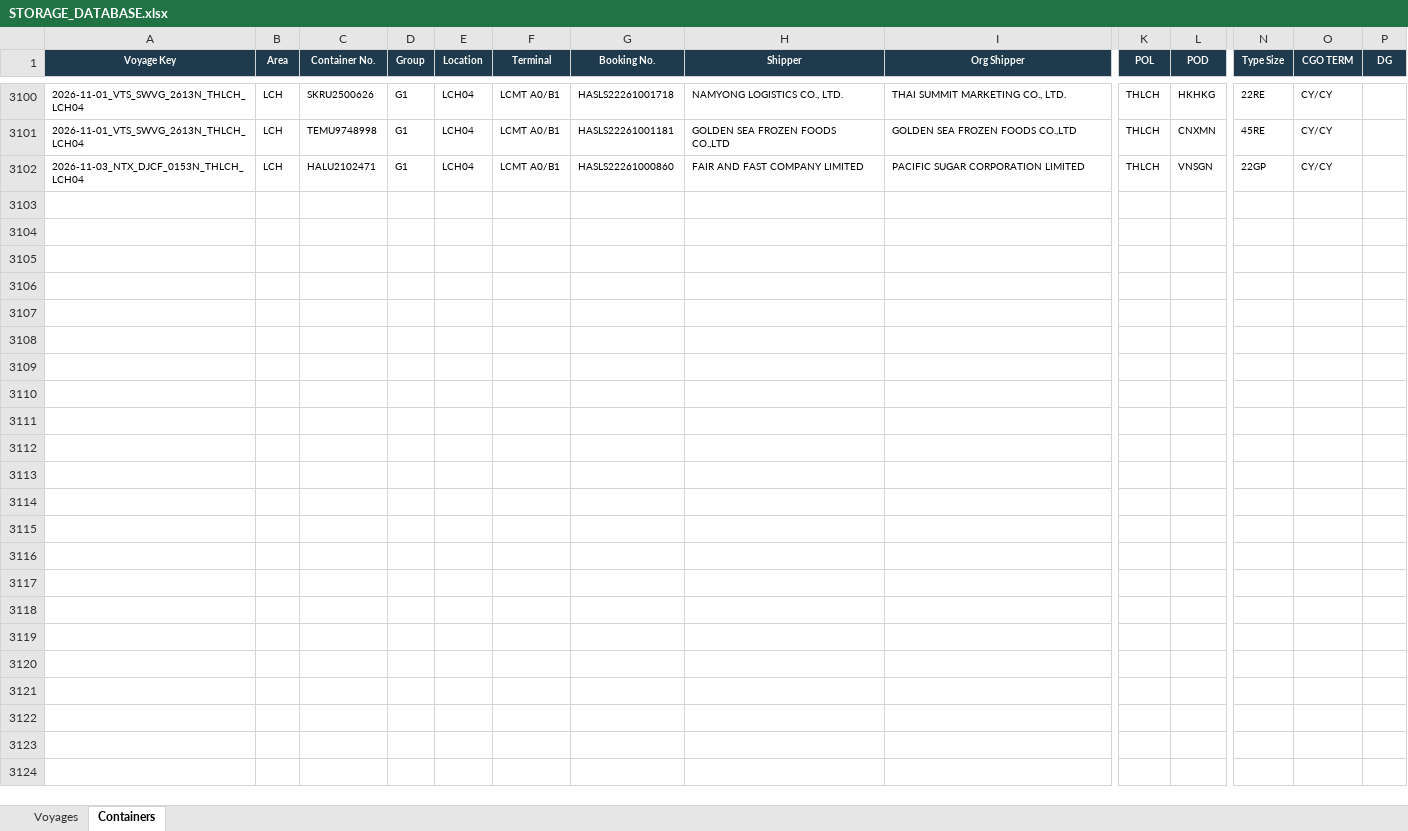
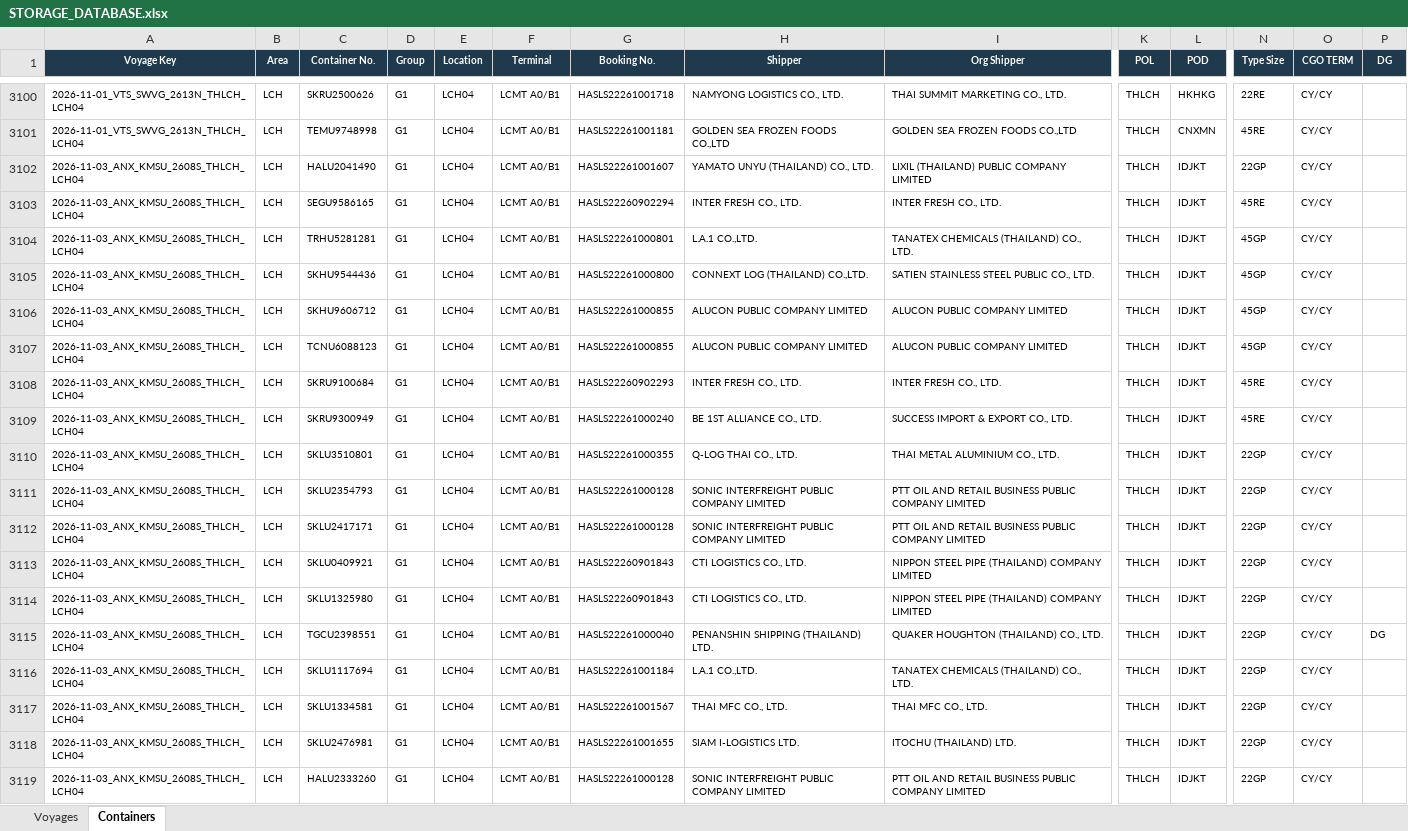
Before and after one commit to sirichai1265/hal-storage-calculator, an Excel workbook: DATABASE/STORAGE_DATABASE.xlsx, sheet Containers, drawn as a sheet; only a part is shown, gaps mark what is left out; the shorter side is filled out with more unchanged rows; values as stored, in another font and other column widths than the file's, no borders; rows hold the shown columns only; the diff covers the shown part only; the diff names each change by its address in the sheet, - before the commit and + after, or states it on an @@ line.

```diff
--- a/DATABASE/STORAGE_DATABASE.xlsx (sheet Containers)
+++ b/DATABASE/STORAGE_DATABASE.xlsx (sheet Containers)
+row 3102: 2026-11-03_ANX_KMSU_2608S_THLCH_LCH04 | LCH | HALU2041490 | G1 | LCH04 | LCMT A0/B1 | HASLS22261001607 | YAMATO UNYU (THAILAND) CO., LTD. | LIXIL (THAILAND) PUBLIC COMPANY LIMITED | THLCH | IDJKT | 22GP | CY/CY
+row 3103: 2026-11-03_ANX_KMSU_2608S_THLCH_LCH04 | LCH | SEGU9586165 | G1 | LCH04 | LCMT A0/B1 | HASLS22260902294 | INTER FRESH CO., LTD. | INTER FRESH CO., LTD. | THLCH | IDJKT | 45RE | CY/CY
+row 3104: 2026-11-03_ANX_KMSU_2608S_THLCH_LCH04 | LCH | TRHU5281281 | G1 | LCH04 | LCMT A0/B1 | HASLS22261000801 | L.A.1 CO.,LTD. | TANATEX CHEMICALS (THAILAND) CO., LTD. | THLCH | IDJKT | 45GP | CY/CY
+row 3105: 2026-11-03_ANX_KMSU_2608S_THLCH_LCH04 | LCH | SKHU9544436 | G1 | LCH04 | LCMT A0/B1 | HASLS22261000800 | CONNEXT LOG (THAILAND) CO.,LTD. | SATIEN STAINLESS STEEL PUBLIC CO., LTD. | THLCH | IDJKT | 45GP | CY/CY
+row 3106: 2026-11-03_ANX_KMSU_2608S_THLCH_LCH04 | LCH | SKHU9606712 | G1 | LCH04 | LCMT A0/B1 | HASLS22261000855 | ALUCON PUBLIC COMPANY LIMITED | ALUCON PUBLIC COMPANY LIMITED | THLCH | IDJKT | 45GP | CY/CY
+row 3107: 2026-11-03_ANX_KMSU_2608S_THLCH_LCH04 | LCH | TCNU6088123 | G1 | LCH04 | LCMT A0/B1 | HASLS22261000855 | ALUCON PUBLIC COMPANY LIMITED | ALUCON PUBLIC COMPANY LIMITED | THLCH | IDJKT | 45GP | CY/CY
+row 3108: 2026-11-03_ANX_KMSU_2608S_THLCH_LCH04 | LCH | SKRU9100684 | G1 | LCH04 | LCMT A0/B1 | HASLS22260902293 | INTER FRESH CO., LTD. | INTER FRESH CO., LTD. | THLCH | IDJKT | 45RE | CY/CY
+row 3109: 2026-11-03_ANX_KMSU_2608S_THLCH_LCH04 | LCH | SKRU9300949 | G1 | LCH04 | LCMT A0/B1 | HASLS22261000240 | BE 1ST ALLIANCE CO., LTD. | SUCCESS IMPORT & EXPORT CO., LTD. | THLCH | IDJKT | 45RE | CY/CY
+row 3110: 2026-11-03_ANX_KMSU_2608S_THLCH_LCH04 | LCH | SKLU3510801 | G1 | LCH04 | LCMT A0/B1 | HASLS22261000355 | Q-LOG THAI CO., LTD. | THAI METAL ALUMINIUM CO., LTD. | THLCH | IDJKT | 22GP | CY/CY
+row 3111: 2026-11-03_ANX_KMSU_2608S_THLCH_LCH04 | LCH | SKLU2354793 | G1 | LCH04 | LCMT A0/B1 | HASLS22261000128 | SONIC INTERFREIGHT PUBLIC COMPANY LIMITED | PTT OIL AND RETAIL BUSINESS PUBLIC COMPANY LIMITED | THLCH | IDJKT | 22GP | CY/CY
+row 3112: 2026-11-03_ANX_KMSU_2608S_THLCH_LCH04 | LCH | SKLU2417171 | G1 | LCH04 | LCMT A0/B1 | HASLS22261000128 | SONIC INTERFREIGHT PUBLIC COMPANY LIMITED | PTT OIL AND RETAIL BUSINESS PUBLIC COMPANY LIMITED | THLCH | IDJKT | 22GP | CY/CY
+row 3113: 2026-11-03_ANX_KMSU_2608S_THLCH_LCH04 | LCH | SKLU0409921 | G1 | LCH04 | LCMT A0/B1 | HASLS22260901843 | CTI LOGISTICS CO., LTD. | NIPPON STEEL PIPE (THAILAND) COMPANY LIMITED | THLCH | IDJKT | 22GP | CY/CY
+row 3114: 2026-11-03_ANX_KMSU_2608S_THLCH_LCH04 | LCH | SKLU1325980 | G1 | LCH04 | LCMT A0/B1 | HASLS22260901843 | CTI LOGISTICS CO., LTD. | NIPPON STEEL PIPE (THAILAND) COMPANY LIMITED | THLCH | IDJKT | 22GP | CY/CY
+row 3115: 2026-11-03_ANX_KMSU_2608S_THLCH_LCH04 | LCH | TGCU2398551 | G1 | LCH04 | LCMT A0/B1 | HASLS22261000040 | PENANSHIN SHIPPING (THAILAND) LTD. | QUAKER HOUGHTON (THAILAND) CO., LTD. | THLCH | IDJKT | 22GP | CY/CY | DG
+row 3116: 2026-11-03_ANX_KMSU_2608S_THLCH_LCH04 | LCH | SKLU1117694 | G1 | LCH04 | LCMT A0/B1 | HASLS22261001184 | L.A.1 CO.,LTD. | TANATEX CHEMICALS (THAILAND) CO., LTD. | THLCH | IDJKT | 22GP | CY/CY
+row 3117: 2026-11-03_ANX_KMSU_2608S_THLCH_LCH04 | LCH | SKLU1334581 | G1 | LCH04 | LCMT A0/B1 | HASLS22261001567 | THAI MFC CO., LTD. | THAI MFC CO., LTD. | THLCH | IDJKT | 22GP | CY/CY
+row 3118: 2026-11-03_ANX_KMSU_2608S_THLCH_LCH04 | LCH | SKLU2476981 | G1 | LCH04 | LCMT A0/B1 | HASLS22261001655 | SIAM I-LOGISTICS LTD. | ITOCHU (THAILAND) LTD. | THLCH | IDJKT | 22GP | CY/CY
+row 3119: 2026-11-03_ANX_KMSU_2608S_THLCH_LCH04 | LCH | HALU2333260 | G1 | LCH04 | LCMT A0/B1 | HASLS22261000128 | SONIC INTERFREIGHT PUBLIC COMPANY LIMITED | PTT OIL AND RETAIL BUSINESS PUBLIC COMPANY LIMITED | THLCH | IDJKT | 22GP | CY/CY
```
Also changed, not shown: 19 added rows elsewhere in this sheet, sheet Voyages, 6 other files.
